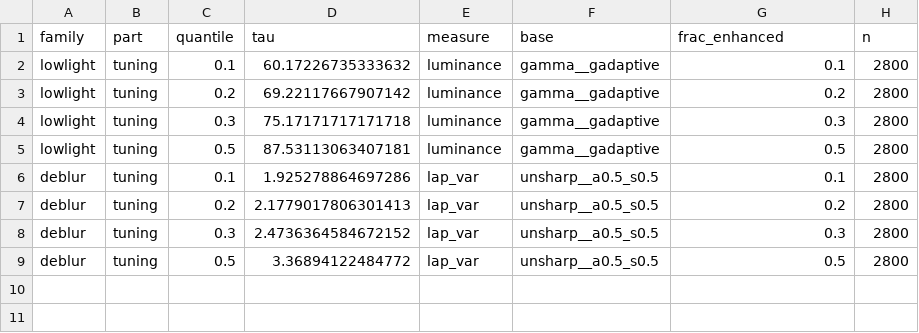
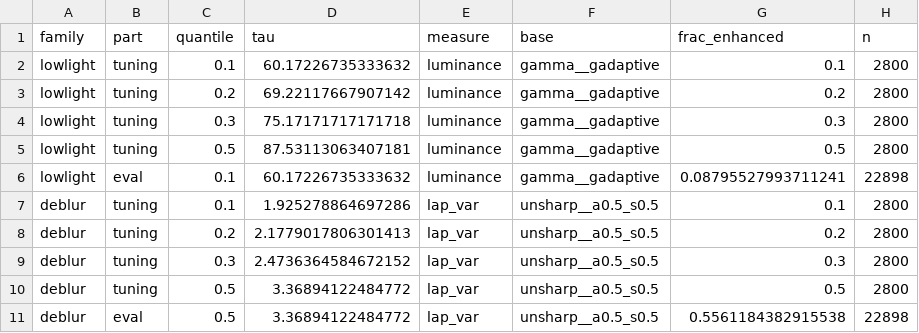
Before and after one commit to Abser-Mansoor/FYP_AUR_SUR, a CSV file: outputs/enhance/results/gate_tau.csv, drawn as a sheet; the diff names each change by its address in the sheet, - before the commit and + after, or states it on an @@ line.

```diff
--- a/outputs/enhance/results/gate_tau.csv
+++ b/outputs/enhance/results/gate_tau.csv
+row 6: lowlight | eval | 0.1 | 60.17226735333632 | luminance | gamma__gadaptive | 0.08795527993711241 | 22898
+row 11: deblur | eval | 0.5 | 3.36894122484772 | lap_var | unsharp__a0.5_s0.5 | 0.5561184382915538 | 22898
```
Also changed, not shown: 8 other files.
